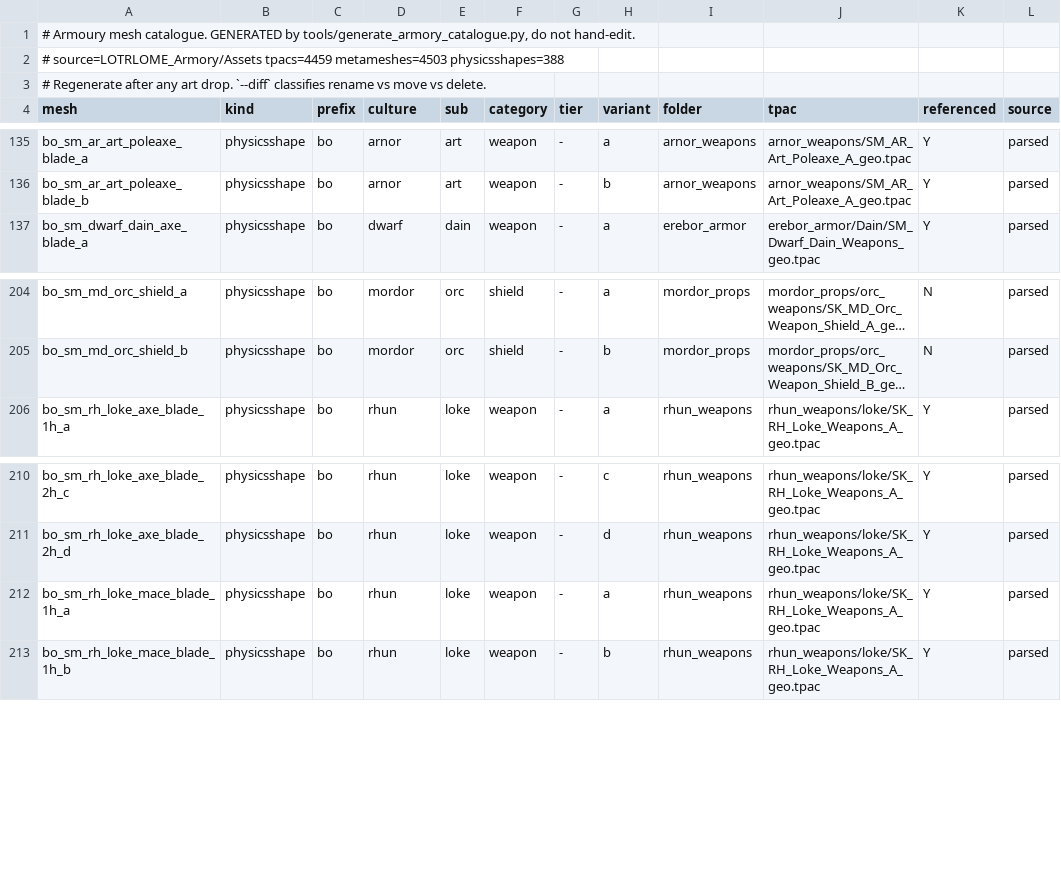
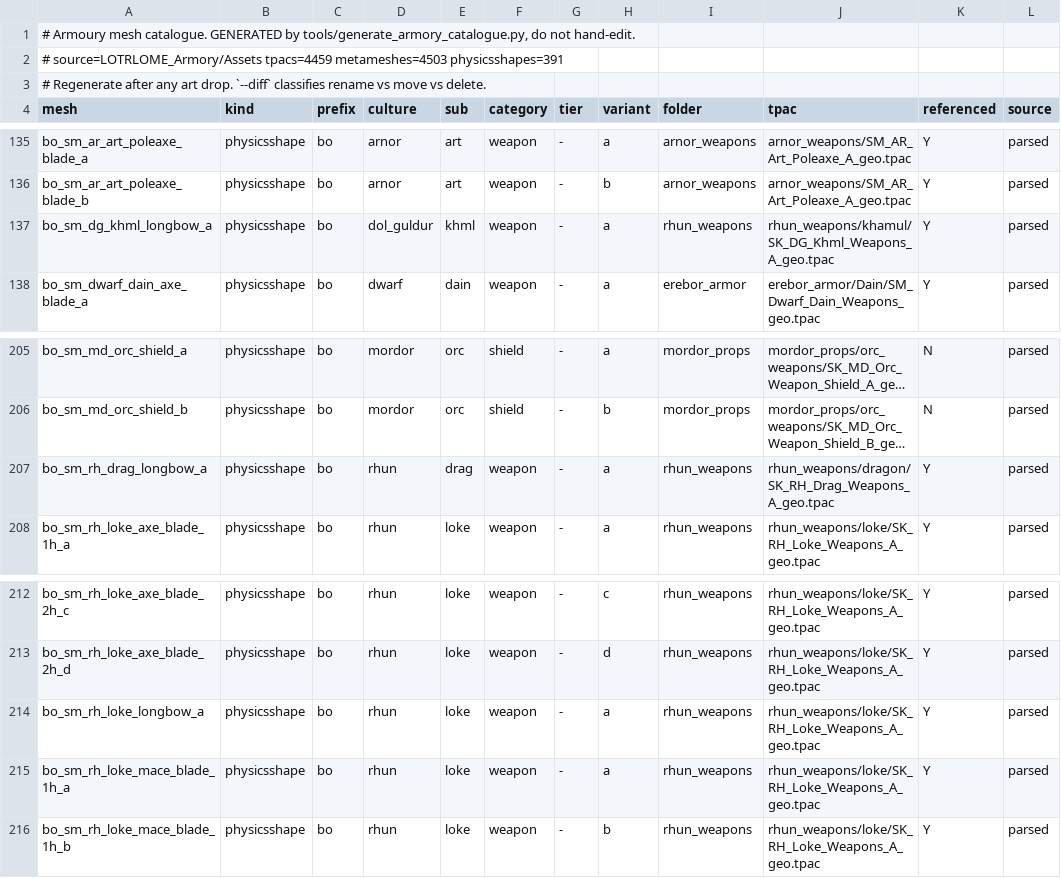
Before and after one commit to haterade22/TAOM, a TSV file: docs/reference/armory-catalogue/catalogue.tsv, drawn as a sheet; only a part is shown, gaps mark what is left out; long unchanged cells end in …; the diff names each change by its address in the sheet, - before the commit and + after, or states it on an @@ line.

```diff
--- a/docs/reference/armory-catalogue/catalogue.tsv
+++ b/docs/reference/armory-catalogue/catalogue.tsv
-A2 (mesh): …tpacs=4459 metameshes=4503 physicsshapes=388
+A2 (mesh): …tpacs=4459 metameshes=4503 physicsshapes=391
+row 137: bo_sm_dg_khml_longbow_a | physicsshape | bo | dol_guldur | khml | weapon | - | a | rhun_weapons | rhun_weapons/khamul/SK_DG_Khml_Weapons_A_geo.tpac | Y | parsed
+row 207: bo_sm_rh_drag_longbow_a | physicsshape | bo | rhun | drag | weapon | - | a | rhun_weapons | rhun_weapons/dragon/SK_RH_Drag_Weapons_A_geo.tpac | Y | parsed
+row 214: bo_sm_rh_loke_longbow_a | physicsshape | bo | rhun | loke | weapon | - | a | rhun_weapons | rhun_weapons/loke/SK_RH_Loke_Weapons_A_geo.tpac | Y | parsed
```
Also changed, not shown: 31 other files.
